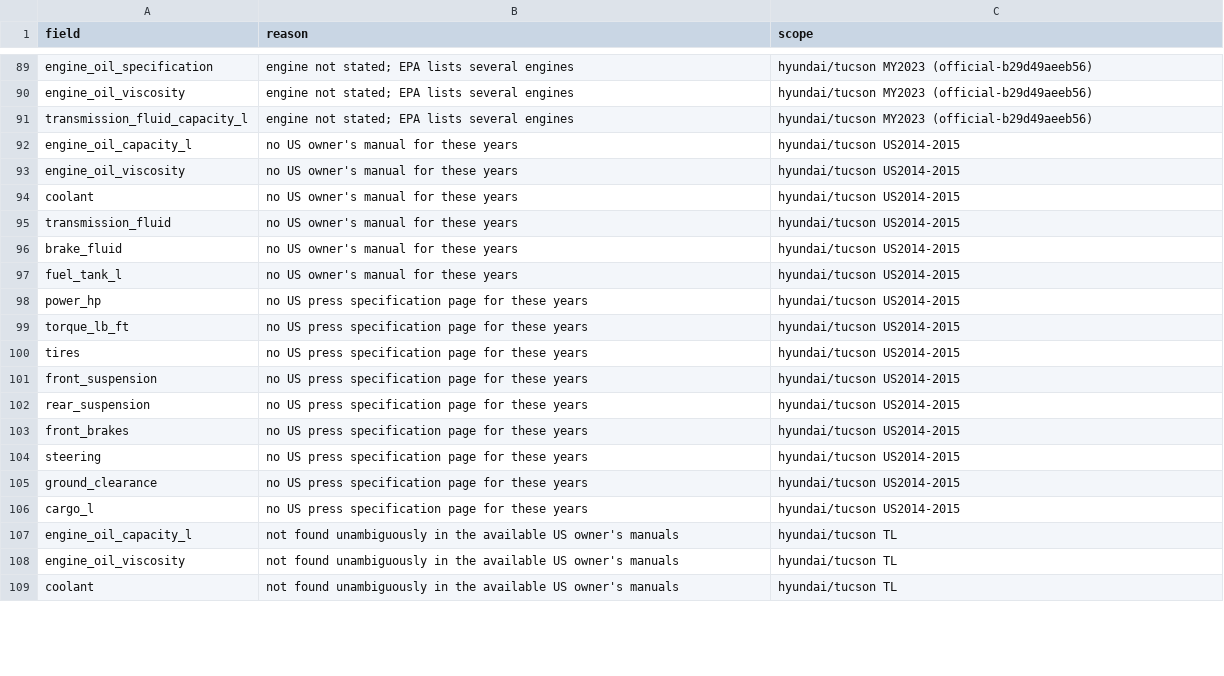
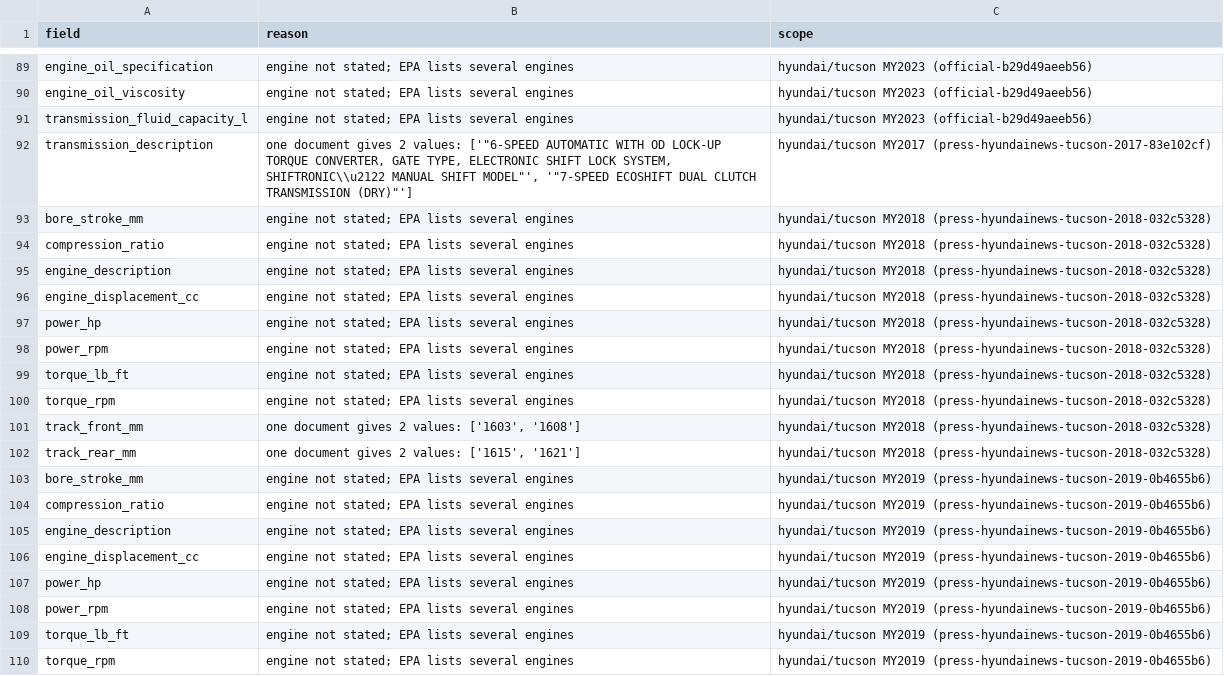
Before and after one commit to bomba1112/AutoExpert, a CSV file: data_work/hyundai/staging/tucson/gaps.csv, drawn as a sheet; only a part is shown, gaps mark what is left out; the shorter side is filled out with more unchanged rows; the diff covers the shown part only; the diff names each change by its address in the sheet, - before the commit and + after, or states it on an @@ line.

```diff
--- a/data_work/hyundai/staging/tucson/gaps.csv
+++ b/data_work/hyundai/staging/tucson/gaps.csv
+row 92: transmission_description | one document gives 2 values: ['"6-SPEED AUTOMATIC WITH OD LOCK-UP TORQUE CONVERTER, GATE TYPE, ELECTRONIC SHIFT LOCK SYSTEM, SHIFTRONIC\\u2122 MANUAL SHIFT MODEL"', '"7-SPEED ECOSHIFT DUAL CLUTCH TRANSMISSION (DRY)"'] | hyundai/tucson MY2017 (press-hyundainews-tucson-2017-83e102cf)
+row 93: bore_stroke_mm | engine not stated; EPA lists several engines | hyundai/tucson MY2018 (press-hyundainews-tucson-2018-032c5328)
+row 94: compression_ratio | engine not stated; EPA lists several engines | hyundai/tucson MY2018 (press-hyundainews-tucson-2018-032c5328)
+row 95: engine_description | engine not stated; EPA lists several engines | hyundai/tucson MY2018 (press-hyundainews-tucson-2018-032c5328)
+row 96: engine_displacement_cc | engine not stated; EPA lists several engines | hyundai/tucson MY2018 (press-hyundainews-tucson-2018-032c5328)
+row 97: power_hp | engine not stated; EPA lists several engines | hyundai/tucson MY2018 (press-hyundainews-tucson-2018-032c5328)
+row 98: power_rpm | engine not stated; EPA lists several engines | hyundai/tucson MY2018 (press-hyundainews-tucson-2018-032c5328)
+row 99: torque_lb_ft | engine not stated; EPA lists several engines | hyundai/tucson MY2018 (press-hyundainews-tucson-2018-032c5328)
+row 100: torque_rpm | engine not stated; EPA lists several engines | hyundai/tucson MY2018 (press-hyundainews-tucson-2018-032c5328)
+row 101: track_front_mm | one document gives 2 values: ['1603', '1608'] | hyundai/tucson MY2018 (press-hyundainews-tucson-2018-032c5328)
+row 102: track_rear_mm | one document gives 2 values: ['1615', '1621'] | hyundai/tucson MY2018 (press-hyundainews-tucson-2018-032c5328)
+row 103: bore_stroke_mm | engine not stated; EPA lists several engines | hyundai/tucson MY2019 (press-hyundainews-tucson-2019-0b4655b6)
+row 104: compression_ratio | engine not stated; EPA lists several engines | hyundai/tucson MY2019 (press-hyundainews-tucson-2019-0b4655b6)
+row 105: engine_description | engine not stated; EPA lists several engines | hyundai/tucson MY2019 (press-hyundainews-tucson-2019-0b4655b6)
+row 106: engine_displacement_cc | engine not stated; EPA lists several engines | hyundai/tucson MY2019 (press-hyundainews-tucson-2019-0b4655b6)
+row 107: power_hp | engine not stated; EPA lists several engines | hyundai/tucson MY2019 (press-hyundainews-tucson-2019-0b4655b6)
+row 108: power_rpm | engine not stated; EPA lists several engines | hyundai/tucson MY2019 (press-hyundainews-tucson-2019-0b4655b6)
+row 109: torque_lb_ft | engine not stated; EPA lists several engines | hyundai/tucson MY2019 (press-hyundainews-tucson-2019-0b4655b6)
+row 110: torque_rpm | engine not stated; EPA lists several engines | hyundai/tucson MY2019 (press-hyundainews-tucson-2019-0b4655b6)
```
Also changed, not shown: 24 added rows, 15 removed rows and 3 edited cells elsewhere in this file, data_work/_shared/manifest_press/press.bmwgroup.com.csv, data_work/_shared/manifest_press/www.kiamedia.com.csv, 46 other files.
